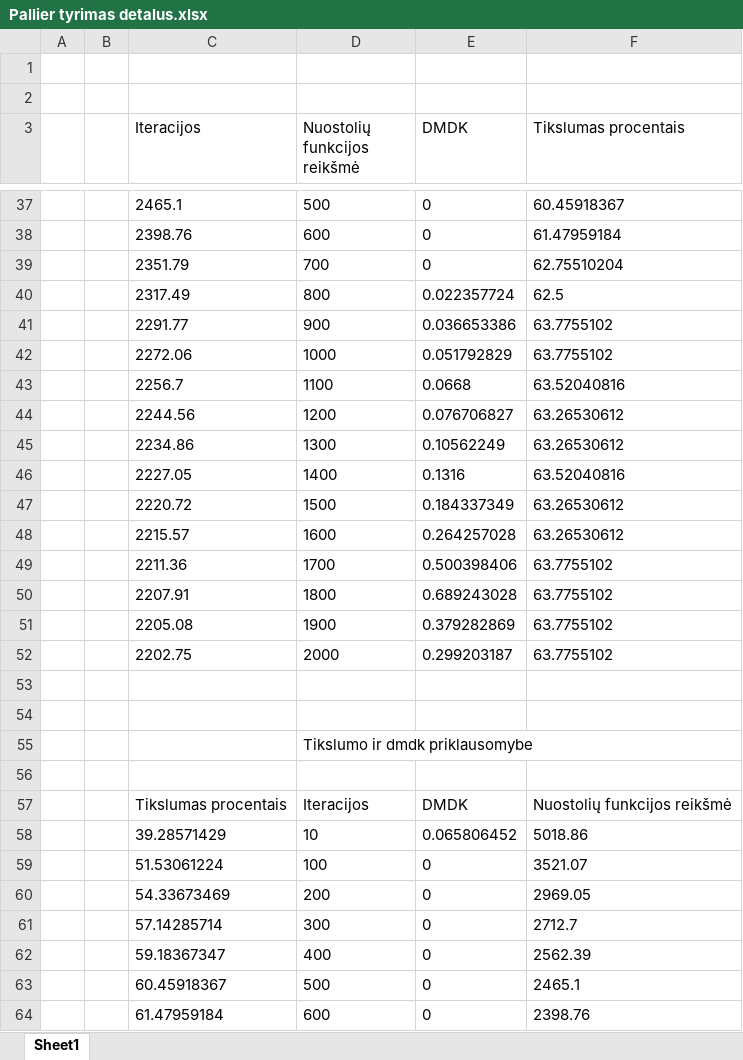
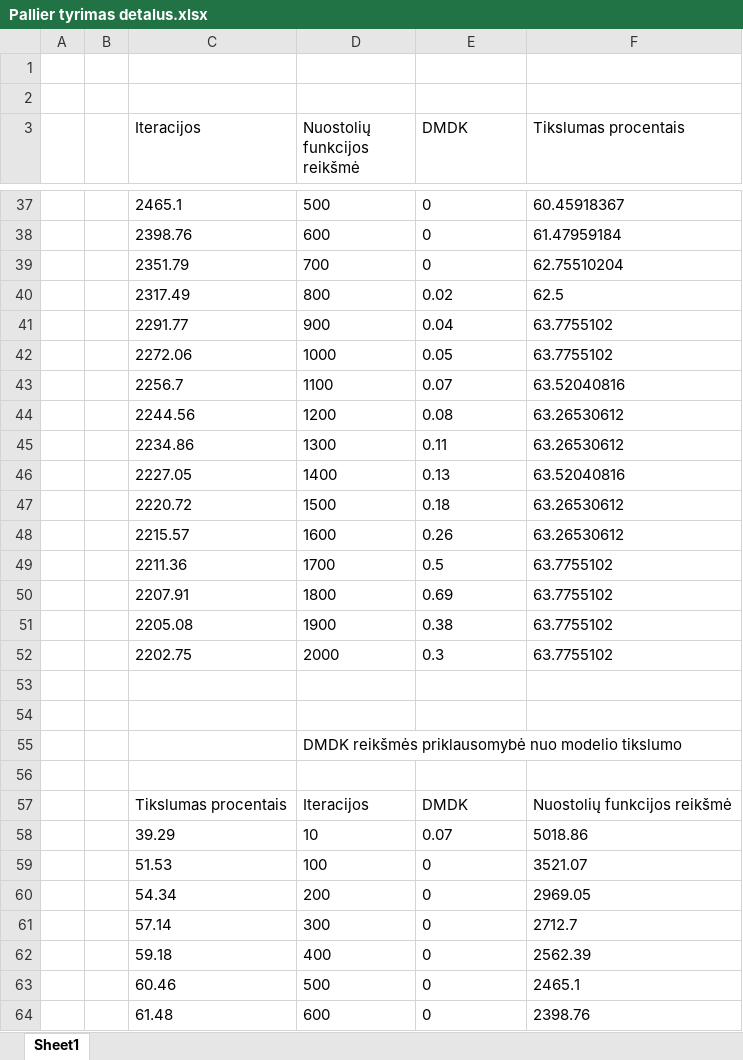
Before and after one commit to PauliusMilmantas/Bakalaurinis_darbas, an Excel workbook: Tyrimas/Pallier tyrimas detalus.xlsx, sheet Sheet1, drawn as a sheet; only a part is shown, gaps mark what is left out; values as stored, in another font and other column widths than the file's, no borders; charts and pictures not drawn; the diff covers the shown part only; the diff names each change by its address in the sheet, - before the commit and + after, or states it on an @@ line.

```diff
--- a/Tyrimas/Pallier tyrimas detalus.xlsx (sheet Sheet1)
+++ b/Tyrimas/Pallier tyrimas detalus.xlsx (sheet Sheet1)
-E40 (DMDK): 0.022357724
+E40 (DMDK): 0.02
-E41 (DMDK): 0.036653386
+E41 (DMDK): 0.04
-E42 (DMDK): 0.051792829
+E42 (DMDK): 0.05
-E43 (DMDK): 0.0668
+E43 (DMDK): 0.07
-E44 (DMDK): 0.076706827
+E44 (DMDK): 0.08
-E45 (DMDK): 0.10562249
+E45 (DMDK): 0.11
-E46 (DMDK): 0.1316
+E46 (DMDK): 0.13
-E47 (DMDK): 0.184337349
+E47 (DMDK): 0.18
-E48 (DMDK): 0.264257028
+E48 (DMDK): 0.26
-E49 (DMDK): 0.500398406
+E49 (DMDK): 0.5
-E50 (DMDK): 0.689243028
+E50 (DMDK): 0.69
-E51 (DMDK): 0.379282869
+E51 (DMDK): 0.38
-E52 (DMDK): 0.299203187
+E52 (DMDK): 0.3
-D55 (Nuostolių funkcijos reikšmė): Tikslumo ir dmdk priklausomybe
+D55 (Nuostolių funkcijos reikšmė): DMDK reikšmės priklausomybė nuo modelio tikslumo
-C58 (Iteracijos): 39.28571429
+C58 (Iteracijos): 39.29
-E58 (DMDK): 0.065806452
+E58 (DMDK): 0.07
-C59 (Iteracijos): 51.53061224
+C59 (Iteracijos): 51.53
-C60 (Iteracijos): 54.33673469
+C60 (Iteracijos): 54.34
-C61 (Iteracijos): 57.14285714
+C61 (Iteracijos): 57.14
-C62 (Iteracijos): 59.18367347
+C62 (Iteracijos): 59.18
-C63 (Iteracijos): 60.45918367
+C63 (Iteracijos): 60.46
-C64 (Iteracijos): 61.47959184
+C64 (Iteracijos): 61.48
```
Also changed, not shown: 28 edited cells elsewhere in this sheet, charts or pictures, Tyrimas/basic_mode_tyrimas.xlsx, 6 other files.
